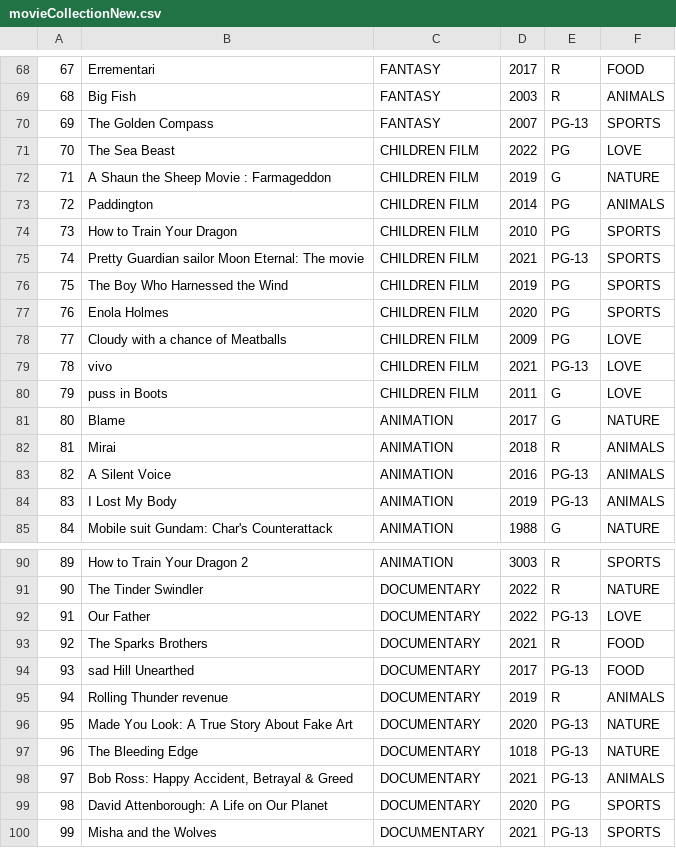
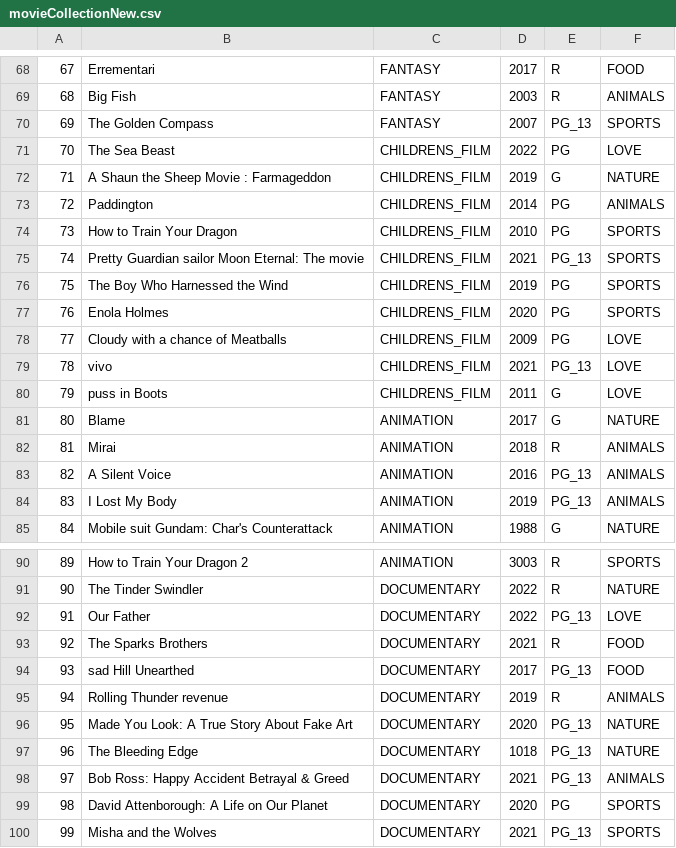
Before and after one commit to johnmmolato/JVMFlix, a CSV file: conf/movieCollectionNew.csv, drawn as a sheet; only a part is shown, gaps mark what is left out; the diff covers the shown part only.

```diff
--- a/conf/movieCollectionNew.csv
+++ b/conf/movieCollectionNew.csv
@@ -69,17 +69,17 @@
 68,Big Fish,FANTASY,2003,R,ANIMALS
-69,The Golden Compass,FANTASY,2007,PG-13,SPORTS
-70,The Sea Beast,CHILDREN FILM,2022,PG,LOVE
-71,A Shaun the Sheep Movie : Farmageddon,CHILDREN FILM,2019,G,NATURE
-72,Paddington,CHILDREN FILM,2014,PG,ANIMALS
-73,How to Train Your Dragon,CHILDREN FILM,2010,PG,SPORTS
-74,Pretty Guardian sailor Moon Eternal: The movie,CHILDREN FILM,2021,PG-13,SPORTS
-75,The Boy Who Harnessed the Wind,CHILDREN FILM,2019,PG,SPORTS
-76,Enola Holmes,CHILDREN FILM,2020,PG,SPORTS
-77,Cloudy with a chance of Meatballs,CHILDREN FILM,2009,PG,LOVE
-78,vivo,CHILDREN FILM,2021,PG-13,LOVE
-79,puss in Boots,CHILDREN FILM,2011,G,LOVE
+69,The Golden Compass,FANTASY,2007,PG_13,SPORTS
+70,The Sea Beast,CHILDRENS_FILM,2022,PG,LOVE
+71,A Shaun the Sheep Movie : Farmageddon,CHILDRENS_FILM,2019,G,NATURE
+72,Paddington,CHILDRENS_FILM,2014,PG,ANIMALS
+73,How to Train Your Dragon,CHILDRENS_FILM,2010,PG,SPORTS
+74,Pretty Guardian sailor Moon Eternal: The movie,CHILDRENS_FILM,2021,PG_13,SPORTS
+75,The Boy Who Harnessed the Wind,CHILDRENS_FILM,2019,PG,SPORTS
+76,Enola Holmes,CHILDRENS_FILM,2020,PG,SPORTS
+77,Cloudy with a chance of Meatballs,CHILDRENS_FILM,2009,PG,LOVE
+78,vivo,CHILDRENS_FILM,2021,PG_13,LOVE
+79,puss in Boots,CHILDRENS_FILM,2011,G,LOVE
 80,Blame ,ANIMATION,2017,G,NATURE
 81,Mirai,ANIMATION,2018,R,ANIMALS
-82,A Silent Voice,ANIMATION,2016,PG-13,ANIMALS
-83,I Lost My Body,ANIMATION,2019,PG-13,ANIMALS
+82,A Silent Voice,ANIMATION,2016,PG_13,ANIMALS
+83,I Lost My Body,ANIMATION,2019,PG_13,ANIMALS
 84,Mobile suit Gundam: Char's Counterattack,ANIMATION,1988,G,NATURE
@@ -91,8 +91,8 @@
 90,The Tinder Swindler,DOCUMENTARY,2022,R,NATURE
-91,Our Father ,DOCUMENTARY,2022,PG-13,LOVE
+91,Our Father ,DOCUMENTARY,2022,PG_13,LOVE
 92,The Sparks Brothers,DOCUMENTARY,2021,R,FOOD
-93,sad Hill Unearthed,DOCUMENTARY,2017,PG-13,FOOD
+93,sad Hill Unearthed,DOCUMENTARY,2017,PG_13,FOOD
 94,Rolling Thunder revenue,DOCUMENTARY,2019,R,ANIMALS
-95,Made You Look: A True Story About Fake Art,DOCUMENTARY,2020,PG-13,NATURE
-96,The Bleeding Edge,DOCUMENTARY,1018,PG-13,NATURE
-97,"Bob Ross: Happy Accident, Betrayal & Greed",DOCUMENTARY,2021,PG-13,ANIMALS
+95,Made You Look: A True Story About Fake Art,DOCUMENTARY,2020,PG_13,NATURE
+96,The Bleeding Edge,DOCUMENTARY,1018,PG_13,NATURE
+97,"Bob Ross: Happy Accident Betrayal & Greed",DOCUMENTARY,2021,PG_13,ANIMALS
@@ -100 +100 @@
-99,Misha and the Wolves,DOCU\MENTARY,2021,PG-13,SPORTS
+99,Misha and the Wolves,DOCUMENTARY,2021,PG_13,SPORTS
```
Also changed, not shown: 31 edited cells elsewhere in this file, 5 other files.
